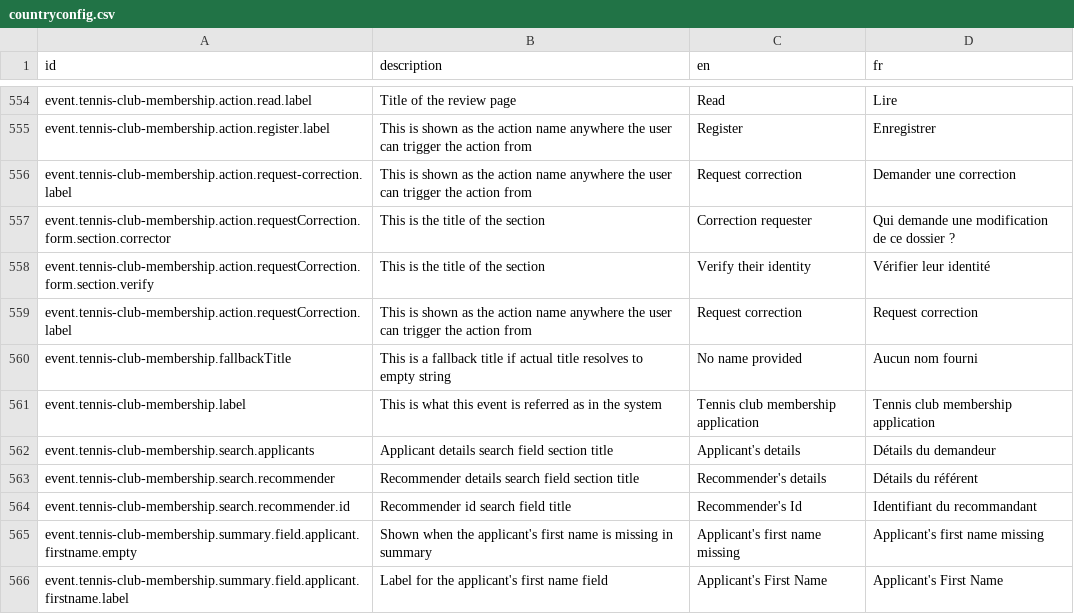
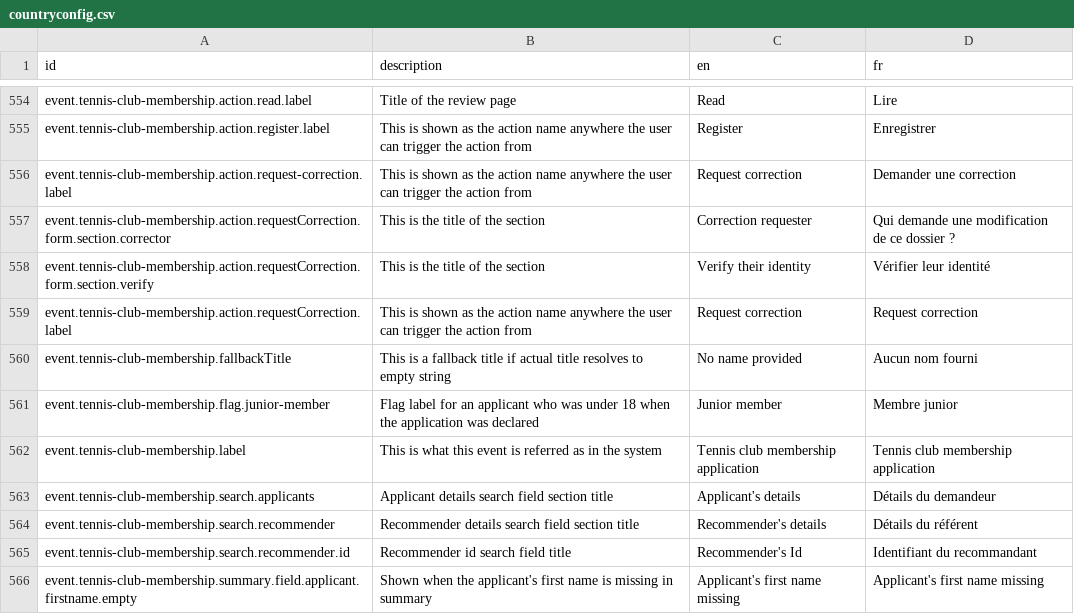
Before and after one commit to opencrvs/opencrvs-core, a CSV file: packages/testland/src/translations/countryconfig.csv, drawn as a sheet; only a part is shown, gaps mark what is left out; the shorter side is filled out with more unchanged rows.

Commit message:
Add missing translation
Translation part of 735bbf8b2103311e3a0baf55ef9c56eadbda239b. Its toolkit
bump to 2.2.0-rc and the template analytics/testData changes depend on
develop-only APIs (resolveEventConfig) and are left out of this 2.1.3 branch.
The conditionals.test.ts rename is already in the later anchor commit.

```diff
--- a/packages/testland/src/translations/countryconfig.csv
+++ b/packages/testland/src/translations/countryconfig.csv
@@ -560,2 +560,3 @@ event.tennis-club-membership.action.requestCorrection.label,This is shown as the
 event.tennis-club-membership.fallbackTitle,This is a fallback title if actual title resolves to empty string,No name provided,Aucun nom fourni
+event.tennis-club-membership.flag.junior-member,Flag label for an applicant who was under 18 when the application was declared,Junior member,Membre junior
 event.tennis-club-membership.label,This is what this event is referred as in the system,Tennis club membership application,Tennis club membership application
```
